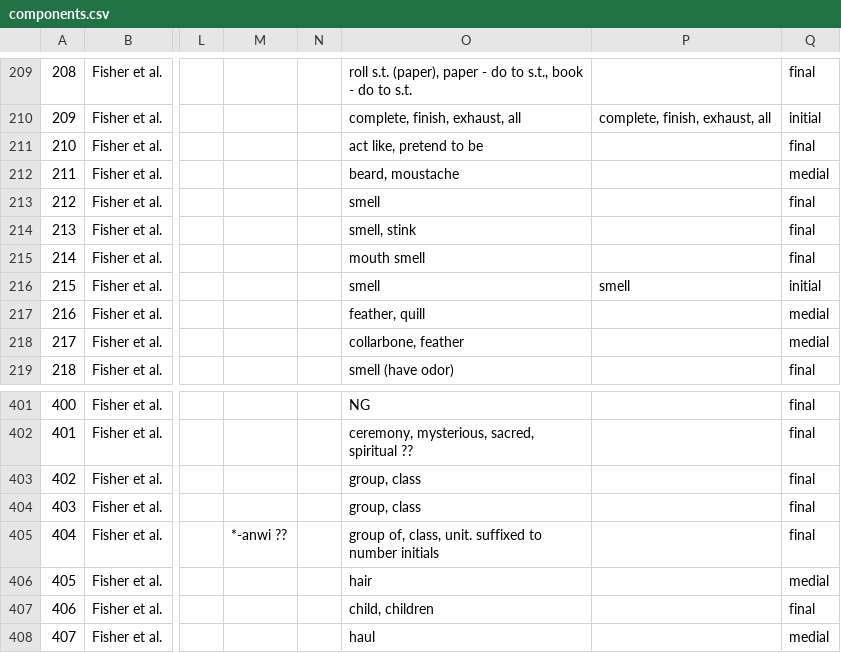
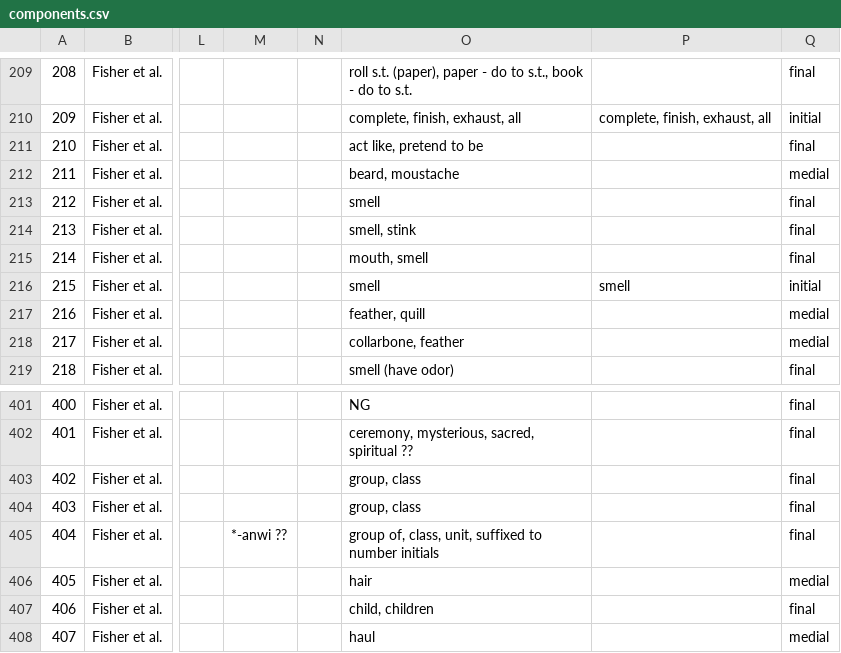
Before and after one commit to dwhieb/Nisinoon, a CSV file: data/csv/Cheyenne/components.csv, drawn as a sheet; only a part is shown, gaps mark what is left out; the diff names each change by its address in the sheet, - before the commit and + after, or states it on an @@ line.

```diff
--- a/data/csv/Cheyenne/components.csv
+++ b/data/csv/Cheyenne/components.csv
-O215: mouth smell
+O215: mouth, smell
-O405: …of, class, unit. suffixed to…
+O405: …of, class, unit, suffixed to…
```
Also changed, not shown: data/csv/Cheyenne/tokens.csv, data/csv/Delaware_Munsee/tokens.csv, 27 other files.
